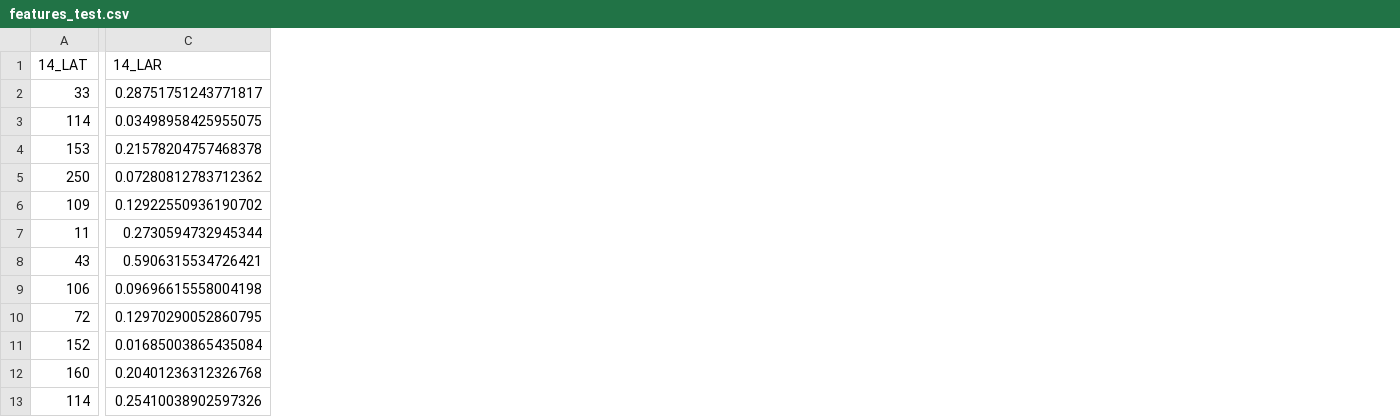
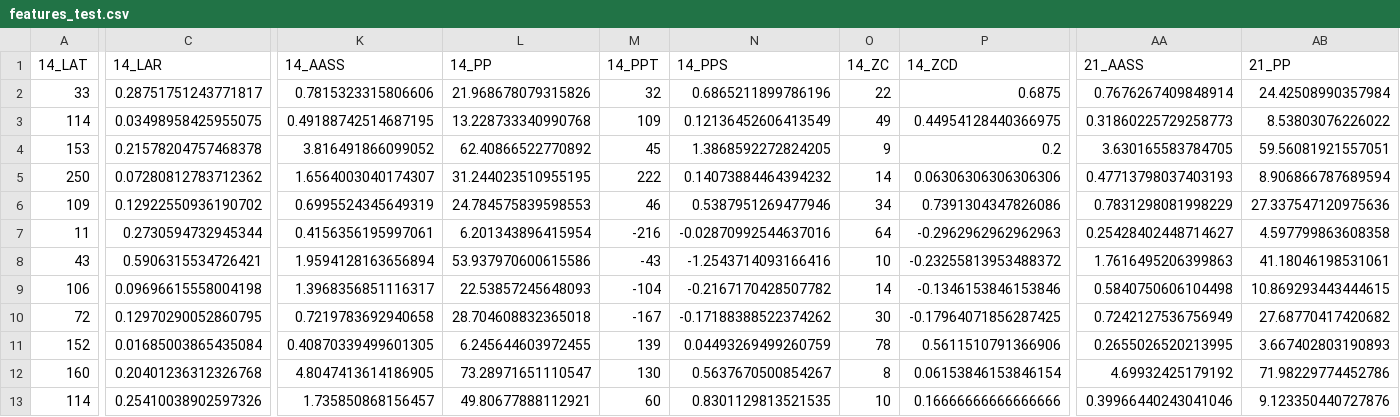
Before and after one commit to japarty/genetic-algorithm, a CSV file: features_test.csv, drawn as a sheet; only a part is shown, gaps mark what is left out; the diff covers the shown part only; the diff names each change by its address in the sheet, - before the commit and + after, or states it on an @@ line.

```diff
--- a/features_test.csv
+++ b/features_test.csv
+column K (14_AASS), rows 2-13: 0.7815323315806606 | 0.49188742514687195 | 3.816491866099052 | 1.6564003040174307 | 0.6995524345649319 | 0.4156356195997061 | 1.9594128163656894 | 1.3968356851116317 | 0.7219783692940658 | 0.40870339499601305 | 4.8047413614186905 | 1.735850868156457
+column L (14_PP), rows 2-13: 21.968678079315826 | 13.228733340990768 | 62.40866522770892 | 31.244023510955195 | 24.784575839598553 | 6.201343896415954 | 53.937970600615586 | 22.53857245648093 | 28.704608832365018 | 6.245644603972455 | 73.28971651110547 | 49.80677888112921
+column M (14_PPT), rows 2-13: 32 | 109 | 45 | 222 | 46 | -216 | -43 | -104 | -167 | 139 | 130 | 60
+column N (14_PPS), rows 2-13: 0.6865211899786196 | 0.12136452606413549 | 1.3868592272824205 | 0.14073884464394232 | 0.5387951269477946 | -0.02870992544637016 | -1.2543714093166416 | -0.2167170428507782 | -0.17188388522374262 | 0.04493269499260759 | 0.5637670500854267 | 0.8301129813521535
+column O (14_ZC), rows 2-13: 22 | 49 | 9 | 14 | 34 | 64 | 10 | 14 | 30 | 78 | 8 | 10
+column P (14_ZCD), rows 2-13: 0.6875 | 0.44954128440366975 | 0.2 | 0.06306306306306306 | 0.7391304347826086 | -0.2962962962962963 | -0.23255813953488372 | -0.1346153846153846 | -0.17964071856287425 | 0.5611510791366906 | 0.06153846153846154 | 0.16666666666666666
+column AA (21_AASS), rows 2-13: 0.7676267409848914 | 0.31860225729258773 | 3.630165583784705 | 0.47713798037403193 | 0.7831298081998229 | 0.25428402448714627 | 1.7616495206399863 | 0.5840750606104498 | 0.7242127536756949 | 0.2655026520213995 | 4.69932425179192 | 0.39966440243041046
+column AB (21_PP), rows 2-13: 24.42508990357984 | 8.53803076226022 | 59.56081921557051 | 8.906866787689594 | 27.337547120975636 | 4.597799863608358 | 41.18046198531061 | 10.869293443444615 | 27.68770417420682 | 3.667402803190893 | 71.98229774452786 | 9.123350440727876
```
Also changed, not shown: 16 added columns elsewhere in this file, 3 other files.
